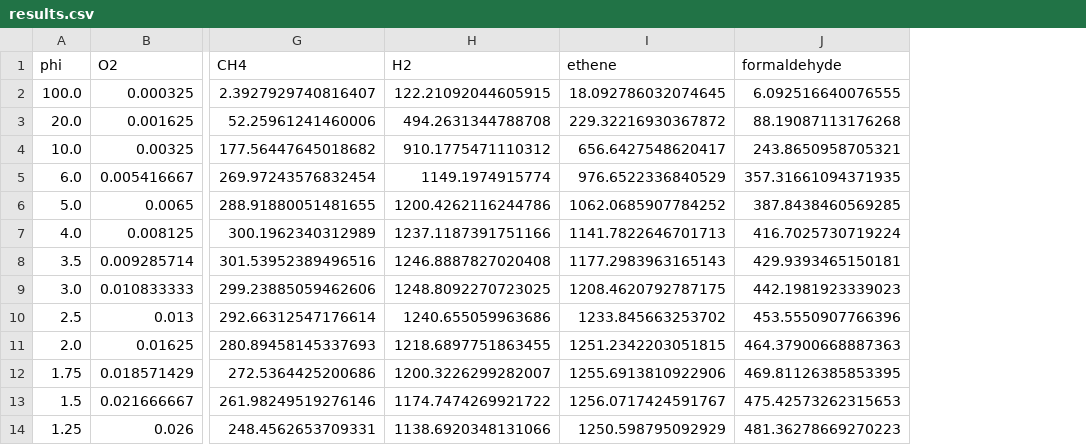
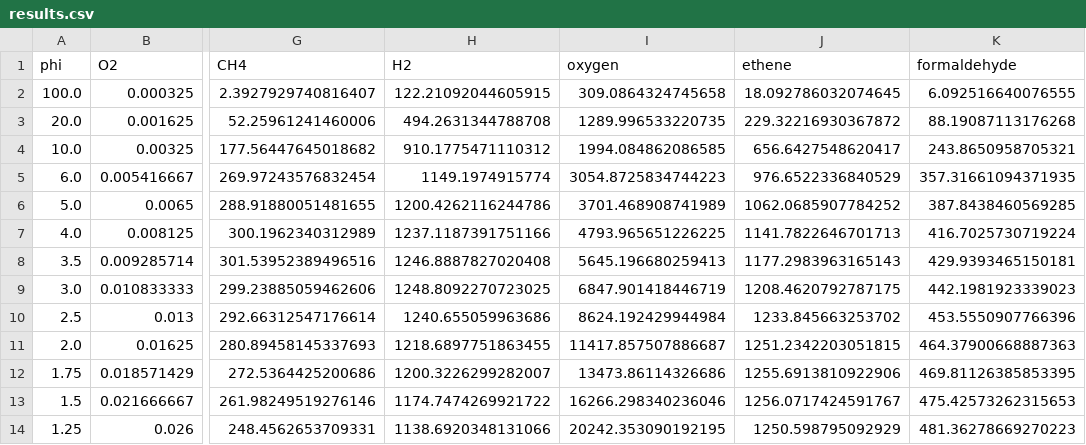
Before and after one commit to avcopan/proj-c5-species-o2-sweeps, a CSV file: sim/Cyclopentanone/Zhang/results.csv, drawn as a sheet; only a part is shown, gaps mark what is left out; the diff names each change by its address in the sheet, - before the commit and + after, or states it on an @@ line.

Commit message:
Updated results

```diff
--- a/sim/Cyclopentanone/Zhang/results.csv
+++ b/sim/Cyclopentanone/Zhang/results.csv
+column I (oxygen), rows 2-14: 309.0864324745658 | 1289.996533220735 | 1994.084862086585 | 3054.8725834744223 | 3701.468908741989 | 4793.965651226225 | 5645.196680259413 | 6847.901418446719 | 8624.192429944984 | 11417.857507886687 | 13473.86114326686 | 16266.298340236046 | 20242.353090192195
```
Also changed, not shown: sim/1,2-epoxycyclopentane/Hill/results.csv, sim/Cyclopentane/Hill/results.csv, 20 other files.
